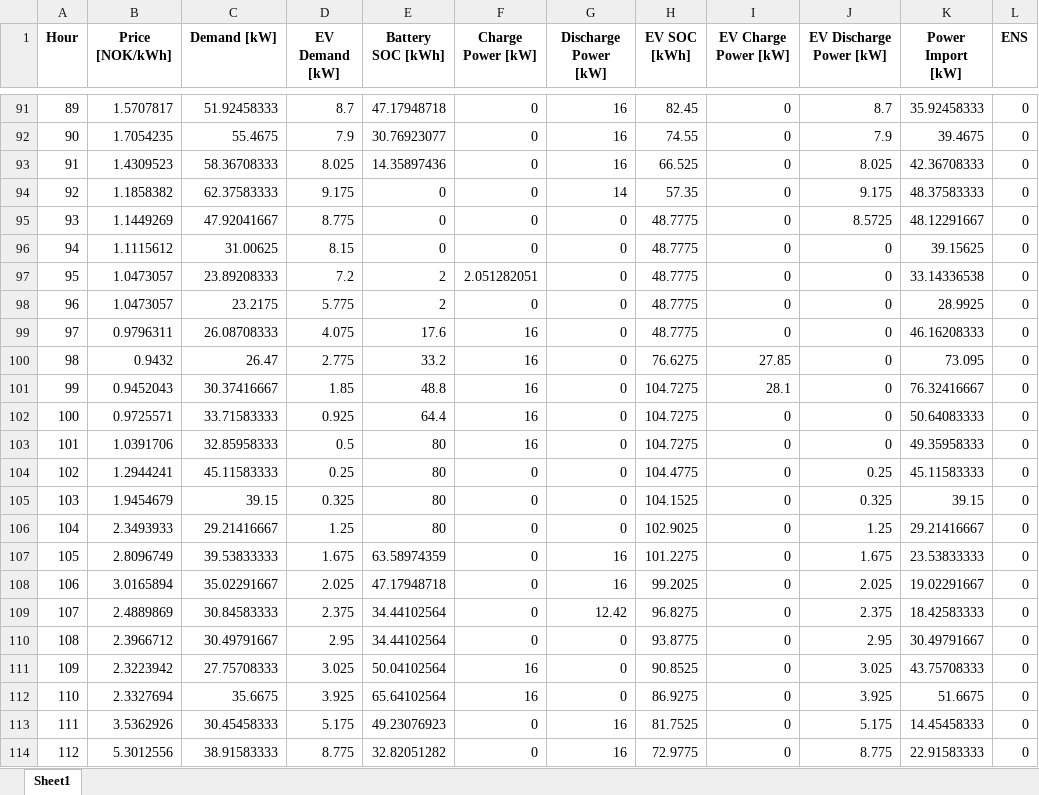
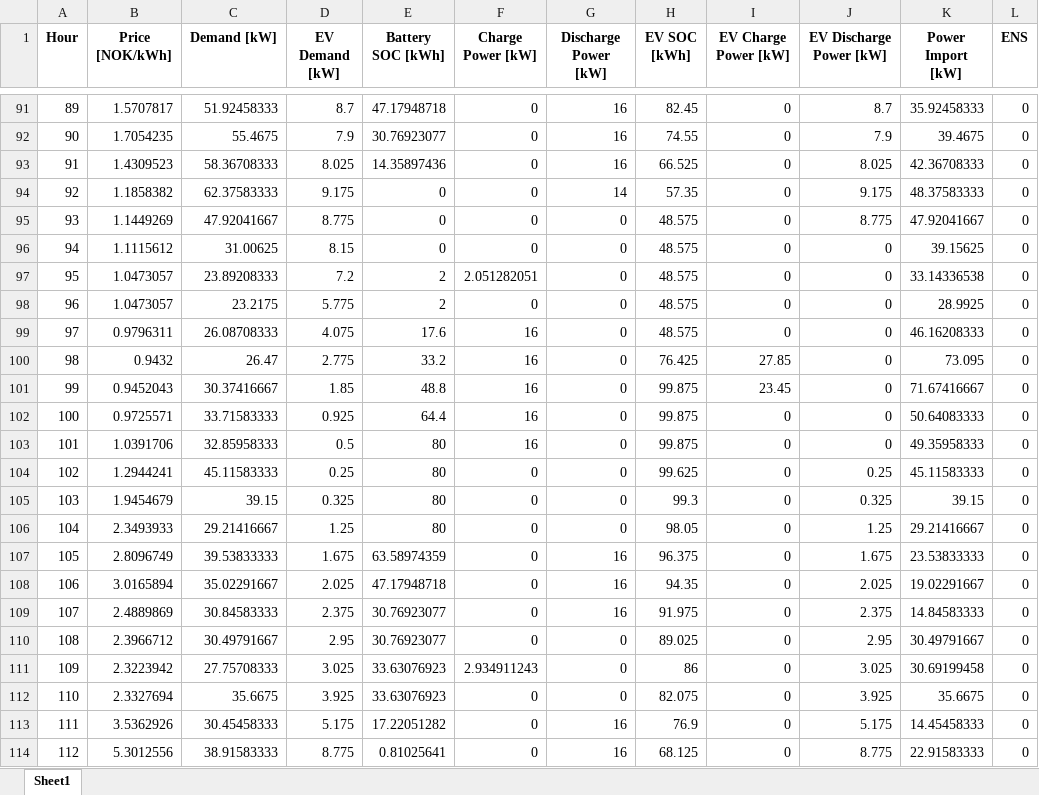
Before and after one commit to HopieMcDopie/EtRealtForsok, an Excel workbook: Spot_Price_Results.xlsx, sheet Sheet1, drawn as a sheet; only a part is shown, gaps mark what is left out; values as stored, in another font and other column widths than the file's, no borders; the diff covers the shown part only; the diff names each change by its address in the sheet, - before the commit and + after, or states it on an @@ line.

```diff
--- a/Spot_Price_Results.xlsx (sheet Sheet1)
+++ b/Spot_Price_Results.xlsx (sheet Sheet1)
-H95:H99 (EV SOC [kWh]): 48.7775
+H95:H99 (EV SOC [kWh]): 48.575
-J95 (EV Discharge Power [kW]): 8.5725
+J95 (EV Discharge Power [kW]): 8.775
-K95 (Power Import [kW]): 48.12291667
+K95 (Power Import [kW]): 47.92041667
-H100 (EV SOC [kWh]): 76.6275
+H100 (EV SOC [kWh]): 76.425
-H101:H103 (EV SOC [kWh]): 104.7275
+H101:H103 (EV SOC [kWh]): 99.875
-I101 (EV Charge Power [kW]): 28.1
+I101 (EV Charge Power [kW]): 23.45
-K101 (Power Import [kW]): 76.32416667
+K101 (Power Import [kW]): 71.67416667
-H104 (EV SOC [kWh]): 104.4775
+H104 (EV SOC [kWh]): 99.625
-H105 (EV SOC [kWh]): 104.1525
+H105 (EV SOC [kWh]): 99.3
-H106 (EV SOC [kWh]): 102.9025
+H106 (EV SOC [kWh]): 98.05
-H107 (EV SOC [kWh]): 101.2275
+H107 (EV SOC [kWh]): 96.375
-H108 (EV SOC [kWh]): 99.2025
+H108 (EV SOC [kWh]): 94.35
-E109:E110 (Battery SOC [kWh]): 34.44102564
+E109:E110 (Battery SOC [kWh]): 30.76923077
-G109 (Discharge Power [kW]): 12.42
+G109 (Discharge Power [kW]): 16
-H109 (EV SOC [kWh]): 96.8275
+H109 (EV SOC [kWh]): 91.975
-K109 (Power Import [kW]): 18.42583333
+K109 (Power Import [kW]): 14.84583333
-H110 (EV SOC [kWh]): 93.8775
+H110 (EV SOC [kWh]): 89.025
-E111 (Battery SOC [kWh]): 50.04102564
+E111 (Battery SOC [kWh]): 33.63076923
-F111 (Charge Power [kW]): 16
+F111 (Charge Power [kW]): 2.934911243
-H111 (EV SOC [kWh]): 90.8525
+H111 (EV SOC [kWh]): 86
-K111 (Power Import [kW]): 43.75708333
+K111 (Power Import [kW]): 30.69199458
-E112 (Battery SOC [kWh]): 65.64102564
+E112 (Battery SOC [kWh]): 33.63076923
-F112 (Charge Power [kW]): 16
+F112 (Charge Power [kW]): 0
-H112 (EV SOC [kWh]): 86.9275
+H112 (EV SOC [kWh]): 82.075
-K112 (Power Import [kW]): 51.6675
+K112 (Power Import [kW]): 35.6675
-E113 (Battery SOC [kWh]): 49.23076923
+E113 (Battery SOC [kWh]): 17.22051282
-H113 (EV SOC [kWh]): 81.7525
+H113 (EV SOC [kWh]): 76.9
-E114 (Battery SOC [kWh]): 32.82051282
+E114 (Battery SOC [kWh]): 0.81025641
-H114 (EV SOC [kWh]): 72.9775
+H114 (EV SOC [kWh]): 68.125
```
Also changed, not shown: 78 edited cells elsewhere in this sheet, Base_Case_Results.xlsx, 2 other files.
